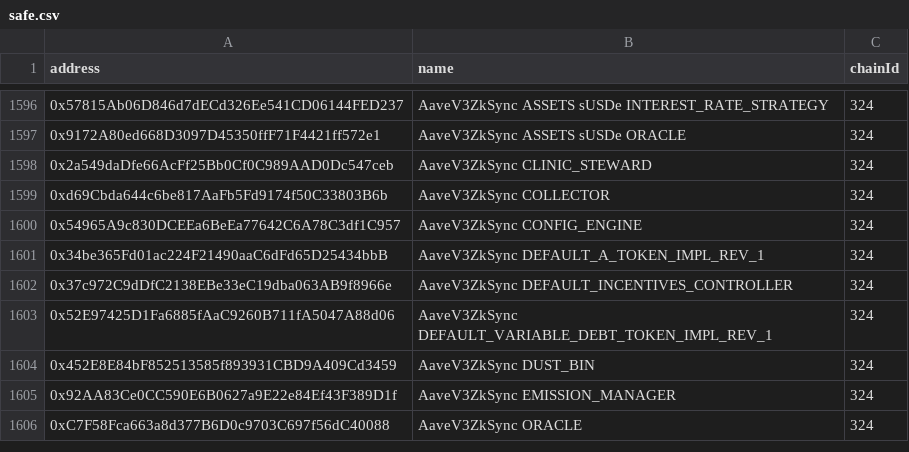
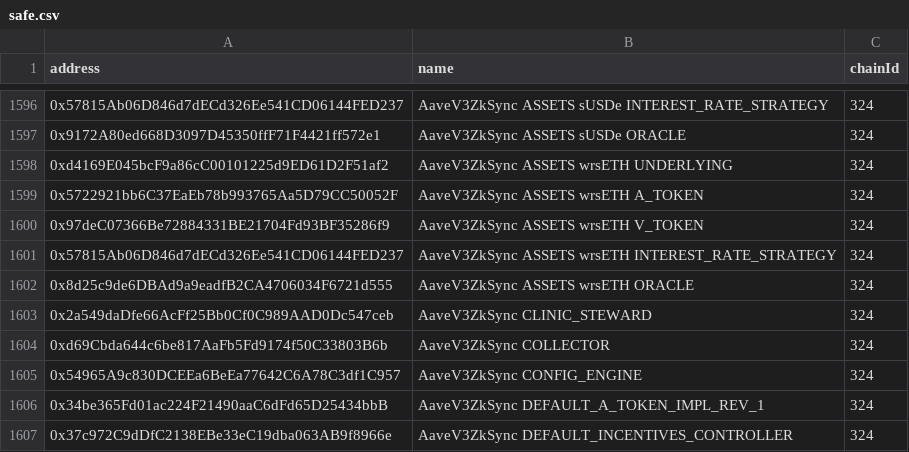
Before and after one commit to bgd-labs/aave-address-book, a CSV file: safe.csv, drawn as a sheet; only a part is shown, gaps mark what is left out; the shorter side is filled out with more unchanged rows.

Commit message:
fix(cache): automated cache update - updated addresses

```diff
--- a/safe.csv
+++ b/safe.csv
@@ -1597,2 +1597,7 @@ address,name,chainId
 0x9172A80ed668D3097D45350ffF71F4421ff572e1,AaveV3ZkSync ASSETS sUSDe ORACLE,324
+0xd4169E045bcF9a86cC00101225d9ED61D2F51af2,AaveV3ZkSync ASSETS wrsETH UNDERLYING,324
+0x5722921bb6C37EaEb78b993765Aa5D79CC50052F,AaveV3ZkSync ASSETS wrsETH A_TOKEN,324
+0x97deC07366Be72884331BE21704Fd93BF35286f9,AaveV3ZkSync ASSETS wrsETH V_TOKEN,324
+0x57815Ab06D846d7dECd326Ee541CD06144FED237,AaveV3ZkSync ASSETS wrsETH INTEREST_RATE_STRATEGY,324
+0x8d25c9de6DBAd9a9eadfB2CA4706034F6721d555,AaveV3ZkSync ASSETS wrsETH ORACLE,324
 0x2a549daDfe66AcFf25Bb0Cf0C989AAD0Dc547ceb,AaveV3ZkSync CLINIC_STEWARD,324
```
Also changed, not shown: 4 other files.
